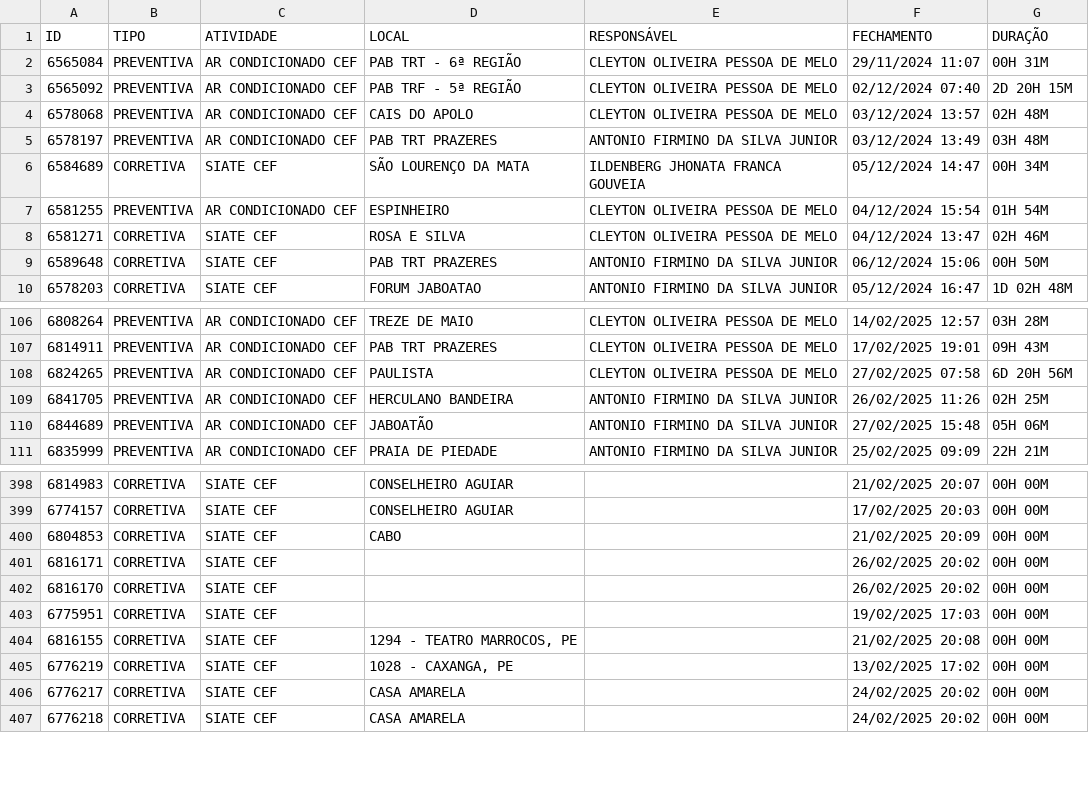
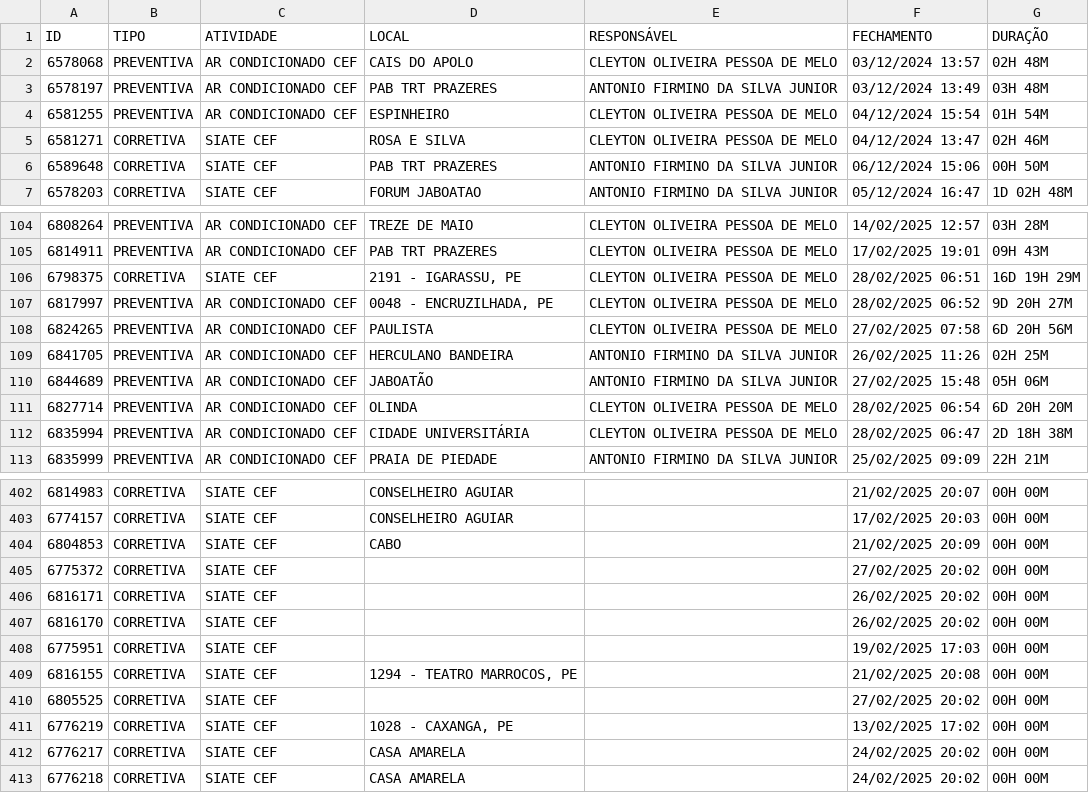
Before and after one commit to m1caelvr/BOT_CEF, a CSV file: data/dados.csv, drawn as a sheet; only a part is shown, gaps mark what is left out; removed rows and columns are numbered as before the commit, all else as after; the diff covers the shown part only; the diff names each change by its address in the sheet, - before the commit and + after, or states it on an @@ line.

```diff
--- a/data/dados.csv
+++ b/data/dados.csv
-row 2: 6565084 | PREVENTIVA | AR CONDICIONADO CEF | PAB TRT - 6ª REGIÃO | CLEYTON OLIVEIRA PESSOA DE MELO | 29/11/2024 11:07 | 00H 31M
-row 3: 6565092 | PREVENTIVA | AR CONDICIONADO CEF | PAB TRF - 5ª REGIÃO | CLEYTON OLIVEIRA PESSOA DE MELO | 02/12/2024 07:40 | 2D 20H 15M
-row 6: 6584689 | CORRETIVA | SIATE CEF | SÃO LOURENÇO DA MATA | ILDENBERG JHONATA FRANCA GOUVEIA | 05/12/2024 14:47 | 00H 34M
+row 106: 6798375 | CORRETIVA | SIATE CEF | 2191 - IGARASSU, PE | CLEYTON OLIVEIRA PESSOA DE MELO | 28/02/2025 06:51 | 16D 19H 29M
+row 107: 6817997 | PREVENTIVA | AR CONDICIONADO CEF | 0048 - ENCRUZILHADA, PE | CLEYTON OLIVEIRA PESSOA DE MELO | 28/02/2025 06:52 | 9D 20H 27M
+row 111: 6827714 | PREVENTIVA | AR CONDICIONADO CEF | OLINDA | CLEYTON OLIVEIRA PESSOA DE MELO | 28/02/2025 06:54 | 6D 20H 20M
+row 112: 6835994 | PREVENTIVA | AR CONDICIONADO CEF | CIDADE UNIVERSITÁRIA | CLEYTON OLIVEIRA PESSOA DE MELO | 28/02/2025 06:47 | 2D 18H 38M
+row 405: 6775372 | CORRETIVA | SIATE CEF |  |  | 27/02/2025 20:02 | 00H 00M
+row 410: 6805525 | CORRETIVA | SIATE CEF |  |  | 27/02/2025 20:02 | 00H 00M
```
Also changed, not shown: 5 added rows elsewhere in this file.
